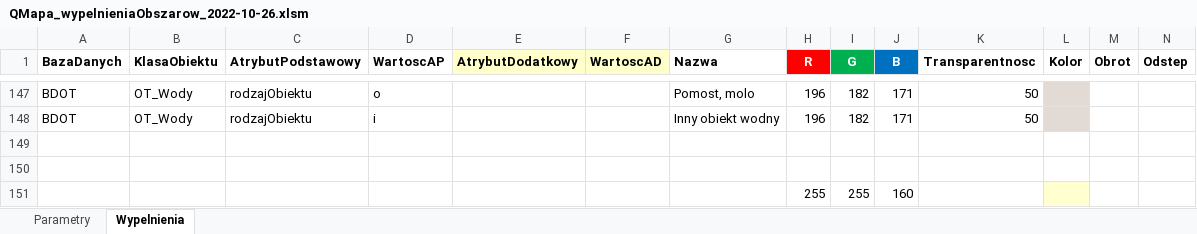
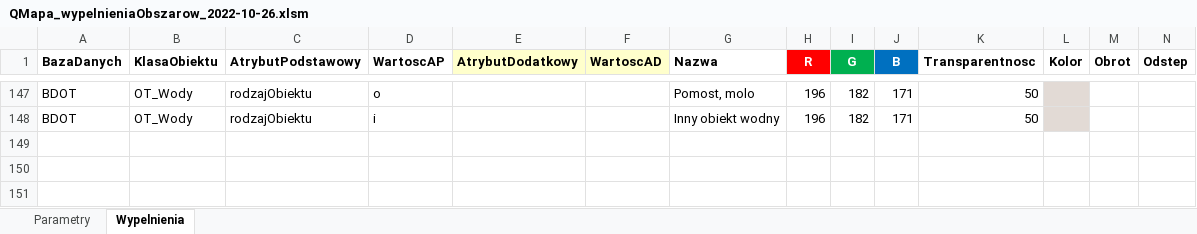
Before and after one commit to geoxyIT/QMapa, an Excel workbook: fill/QMapa_wypelnieniaObszarow_2022-10-26.xlsm, sheet Wypelnienia, drawn as a sheet; only a part is shown, gaps mark what is left out; values as stored, in another font and other column widths than the file's, no borders; rows hold the shown columns only; the diff names each change by its address in the sheet, - before the commit and + after, or states it on an @@ line.

Commit message:
poprawa excela fillowania

```diff
--- a/fill/QMapa_wypelnieniaObszarow_2022-10-26.xlsm (sheet Wypelnienia)
+++ b/fill/QMapa_wypelnieniaObszarow_2022-10-26.xlsm (sheet Wypelnienia)
-row 149: (empty)
-row 150: (empty)
-row 151:  |  |  |  |  |  |  | 255 | 255 | 160
```
